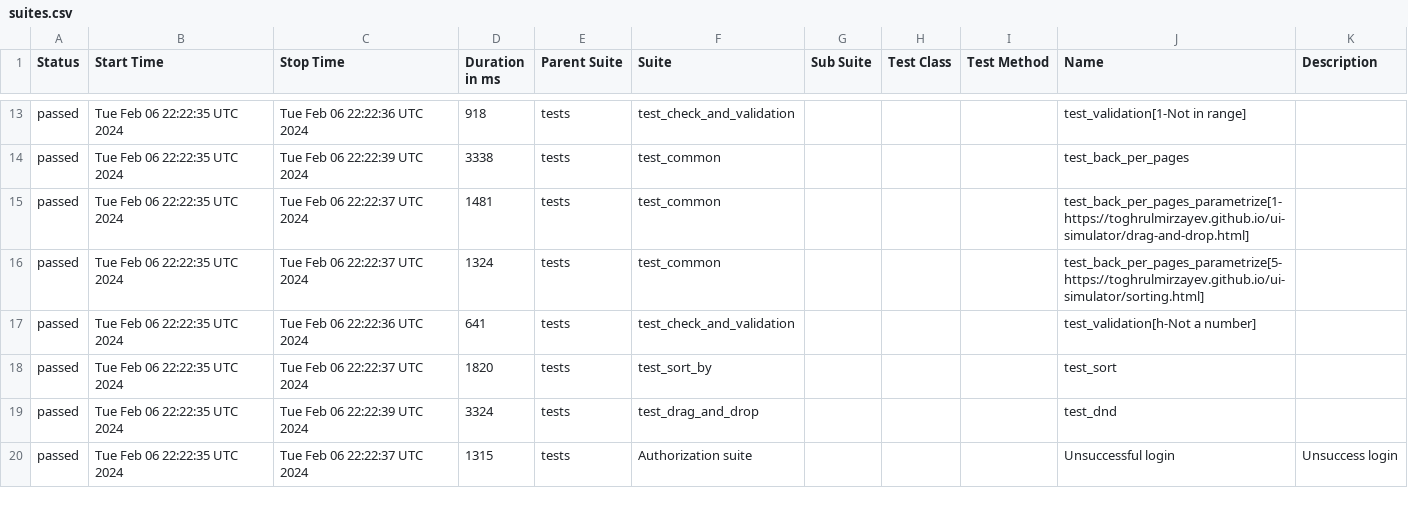
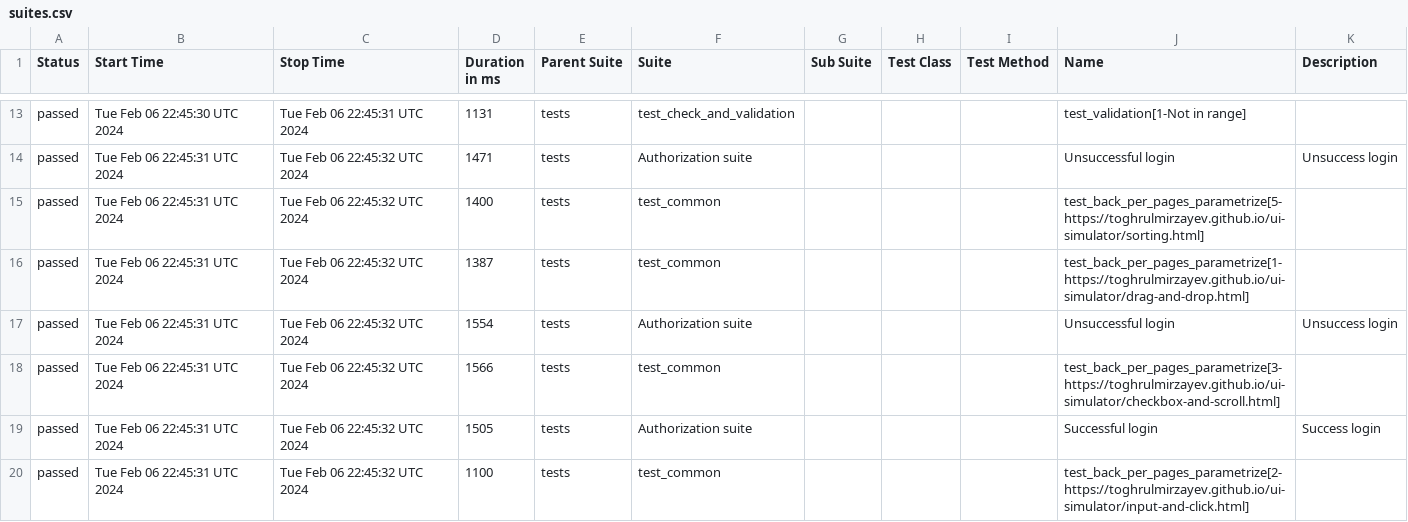
Before and after one commit to ks1non/test-automation, a CSV file: data/suites.csv, drawn as a sheet; only a part is shown, gaps mark what is left out; the diff covers the shown part only.

Commit message:
Deploying to gh-pages from @ ks1non/test-automation@d5459365aeb393d5e51be85230d2f96dec1e0022 🚀

```diff
--- a/data/suites.csv
+++ b/data/suites.csv
@@ -13,8 +13,8 @@
-"passed","Tue Feb 06 22:22:35 UTC 2024","Tue Feb 06 22:22:36 UTC 2024","918","tests","test_check_and_validation","","","","test_validation[1-Not in range]",""
-"passed","Tue Feb 06 22:22:35 UTC 2024","Tue Feb 06 22:22:39 UTC 2024","3338","tests","test_common","","","","test_back_per_pages",""
-"passed","Tue Feb 06 22:22:35 UTC 2024","Tue Feb 06 22:22:37 UTC 2024","1481","tests","test_common","","","","test_back_per_pages_parametrize[1-https://toghrulmirzayev.github.io/ui-simulator/drag-and-drop.html]",""
-"passed","Tue Feb 06 22:22:35 UTC 2024","Tue Feb 06 22:22:37 UTC 2024","1324","tests","test_common","","","","test_back_per_pages_parametrize[5-https://toghrulmirzayev.github.io/ui-simulator/sorting.html]",""
-"passed","Tue Feb 06 22:22:35 UTC 2024","Tue Feb 06 22:22:36 UTC 2024","641","tests","test_check_and_validation","","","","test_validation[h-Not a number]",""
-"passed","Tue Feb 06 22:22:35 UTC 2024","Tue Feb 06 22:22:37 UTC 2024","1820","tests","test_sort_by","","","","test_sort",""
-"passed","Tue Feb 06 22:22:35 UTC 2024","Tue Feb 06 22:22:39 UTC 2024","3324","tests","test_drag_and_drop","","","","test_dnd",""
-"passed","Tue Feb 06 22:22:35 UTC 2024","Tue Feb 06 22:22:37 UTC 2024","1315","tests","Authorization suite","","","","Unsuccessful login","Unsuccess login"
+"passed","Tue Feb 06 22:45:30 UTC 2024","Tue Feb 06 22:45:31 UTC 2024","1131","tests","test_check_and_validation","","","","test_validation[1-Not in range]",""
+"passed","Tue Feb 06 22:45:31 UTC 2024","Tue Feb 06 22:45:32 UTC 2024","1471","tests","Authorization suite","","","","Unsuccessful login","Unsuccess login"
+"passed","Tue Feb 06 22:45:31 UTC 2024","Tue Feb 06 22:45:32 UTC 2024","1400","tests","test_common","","","","test_back_per_pages_parametrize[5-https://toghrulmirzayev.github.io/ui-simulator/sorting.html]",""
+"passed","Tue Feb 06 22:45:31 UTC 2024","Tue Feb 06 22:45:32 UTC 2024","1387","tests","test_common","","","","test_back_per_pages_parametrize[1-https://toghrulmirzayev.github.io/ui-simulator/drag-and-drop.html]",""
+"passed","Tue Feb 06 22:45:31 UTC 2024","Tue Feb 06 22:45:32 UTC 2024","1554","tests","Authorization suite","","","","Unsuccessful login","Unsuccess login"
+"passed","Tue Feb 06 22:45:31 UTC 2024","Tue Feb 06 22:45:32 UTC 2024","1566","tests","test_common","","","","test_back_per_pages_parametrize[3-https://toghrulmirzayev.github.io/ui-simulator/checkbox-and-scroll.html]",""
+"passed","Tue Feb 06 22:45:31 UTC 2024","Tue Feb 06 22:45:32 UTC 2024","1505","tests","Authorization suite","","","","Successful login","Success login"
+"passed","Tue Feb 06 22:45:31 UTC 2024","Tue Feb 06 22:45:32 UTC 2024","1100","tests","test_common","","","","test_back_per_pages_parametrize[2-https://toghrulmirzayev.github.io/ui-simulator/input-and-click.html]",""
```
Also changed, not shown: 3 added rows, 3 removed rows and 35 edited cells elsewhere in this file, 54 other files.
